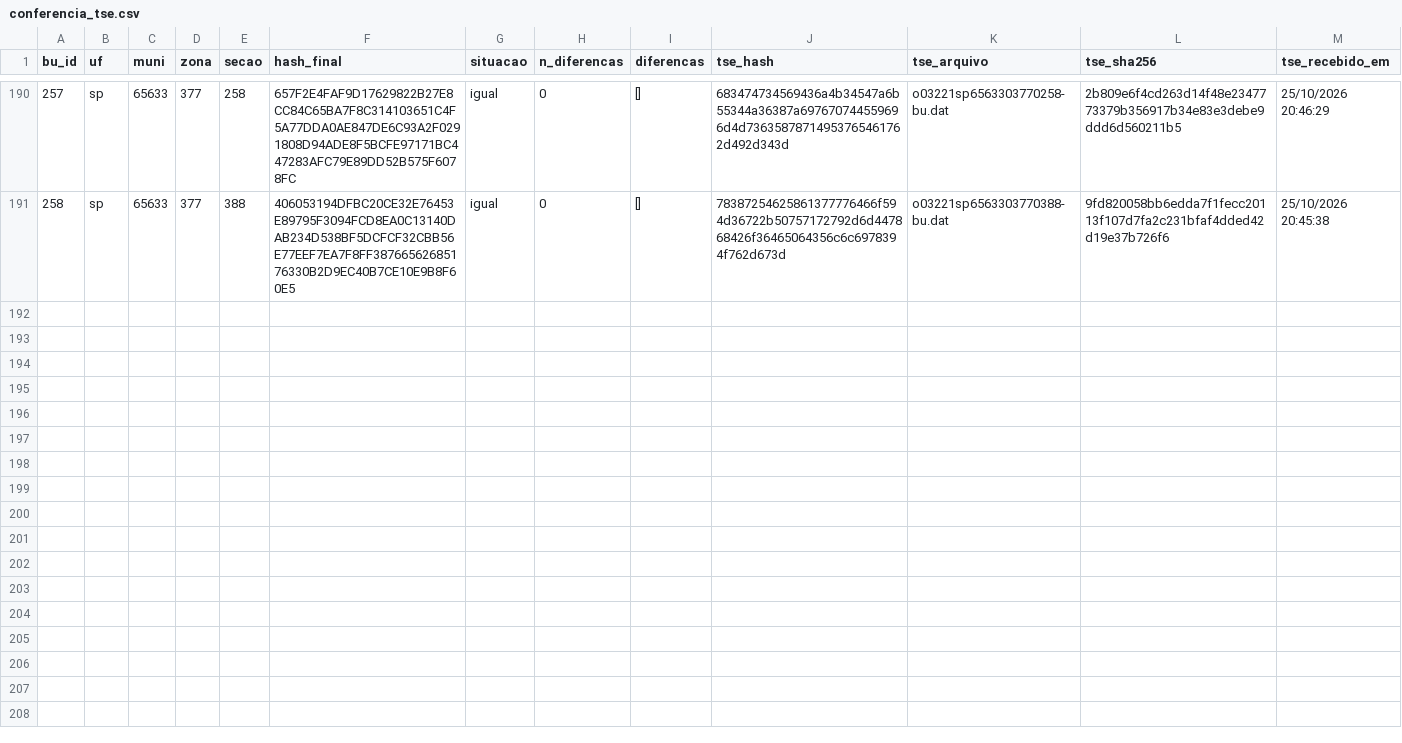
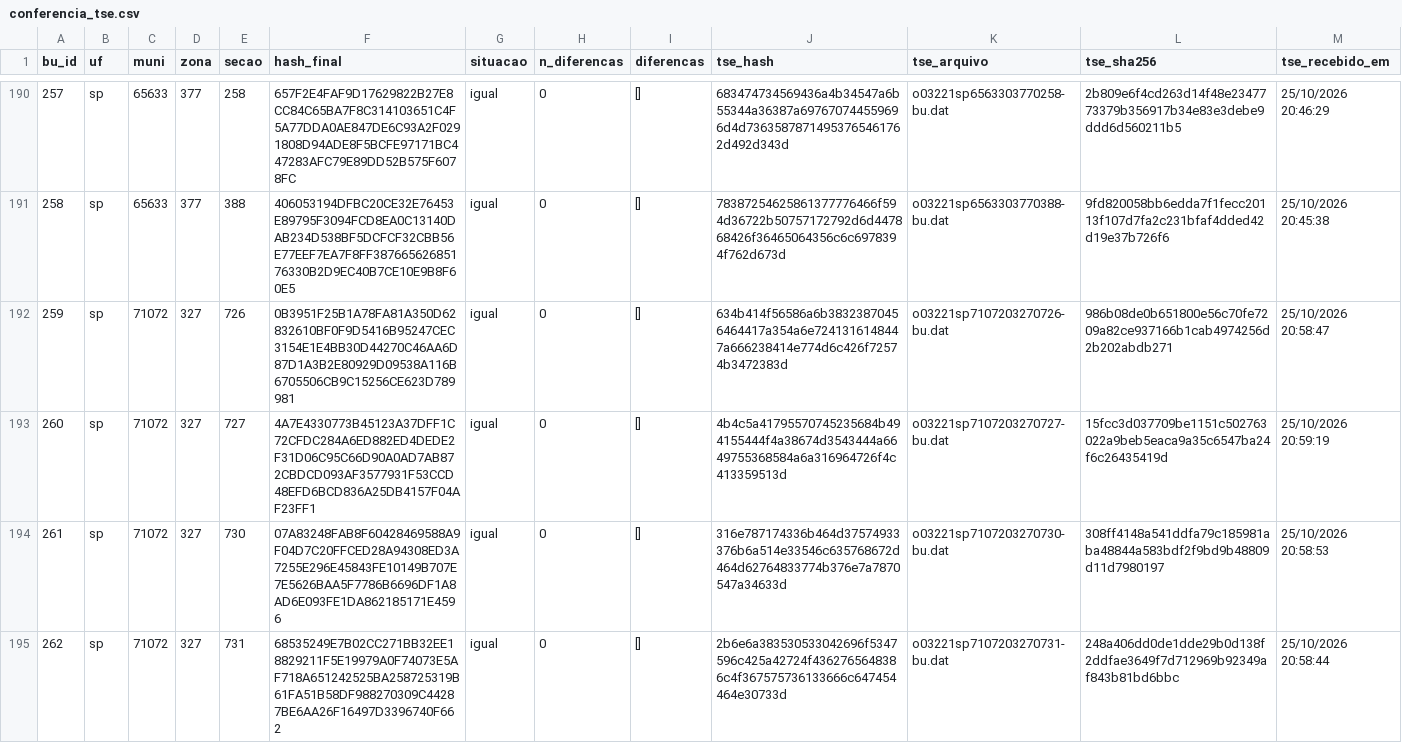
Before and after one commit to ArvorCo/PNAD, a CSV file: docs/assets/totalizacao_dados/conferencia_tse.csv, drawn as a sheet; only a part is shown, gaps mark what is left out; rows hold the shown columns only; the diff covers the shown part only; the diff names each change by its address in the sheet, - before the commit and + after, or states it on an @@ line.

Commit message:
totalizacao: snapshot 2026-10-26T11:43Z

```diff
--- a/docs/assets/totalizacao_dados/conferencia_tse.csv
+++ b/docs/assets/totalizacao_dados/conferencia_tse.csv
+row 192: 259 | sp | 71072 | 327 | 726 | 0B3951F25B1A78FA81A350D62832610BF0F9D5416B95247CEC3154E1E4BB30D44270C46AA6D87D1A3B2E80929D09538A116B6705506CB9C15256CE623D789981 | igual | 0 | [] | 634b414f56586a6b38323870456464417a354a6e7241316148447a666238414e774d6c426f72574b3472383d | o03221sp7107203270726-bu.dat | 986b08de0b651800e56c70fe7209a82ce937166b1cab4974256d2b202abdb271 | 25/10/2026 20:58:47
+row 193: 260 | sp | 71072 | 327 | 727 | 4A7E4330773B45123A37DFF1C72CFDC284A6ED882ED4DEDE2F31D06C95C66D90A0AD7AB872CBDCD093AF3577931F53CCD48EFD6BCD836A25DB4157F04AF23FF1 | igual | 0 | [] | 4b4c5a41795570745235684b494155444f4a38674d3543444a6649755368584a6a316964726f4c413359513d | o03221sp7107203270727-bu.dat | 15fcc3d037709be1151c502763022a9beb5eaca9a35c6547ba24f6c26435419d | 25/10/2026 20:59:19
+row 194: 261 | sp | 71072 | 327 | 730 | 07A83248FAB8F60428469588A9F04D7C20FFCED28A94308ED3A7255E296E45843FE10149B707E7E5626BAA5F7786B6696DF1A8AD6E093FE1DA862185171E4596 | igual | 0 | [] | 316e787174336b464d37574933376b6a514e33546c635768672d464d62764833774b376e7a7870547a34633d | o03221sp7107203270730-bu.dat | 308ff4148a541ddfa79c185981aba48844a583bdf2f9bd9b48809d11d7980197 | 25/10/2026 20:58:53
+row 195: 262 | sp | 71072 | 327 | 731 | 68535249E7B02CC271BB32EE18829211F5E19979A0F74073E5AF718A651242525BA258725319B61FA51B58DF988270309C44287BE6AA26F16497D3396740F662 | igual | 0 | [] | 2b6e6a383530533042696f5347596c425a42724f4362765648386c4f367575736133666c647454464e30733d | o03221sp7107203270731-bu.dat | 248a406dd0de1dde29b0d138f2ddfae3649f7d712969b92349af843b81bd6bbc | 25/10/2026 20:58:44
```
Also changed, not shown: 4 added rows elsewhere in this file, docs/assets/totalizacao_dados/cargos.csv, docs/assets/totalizacao_dados/envios.csv, 12 other files.
